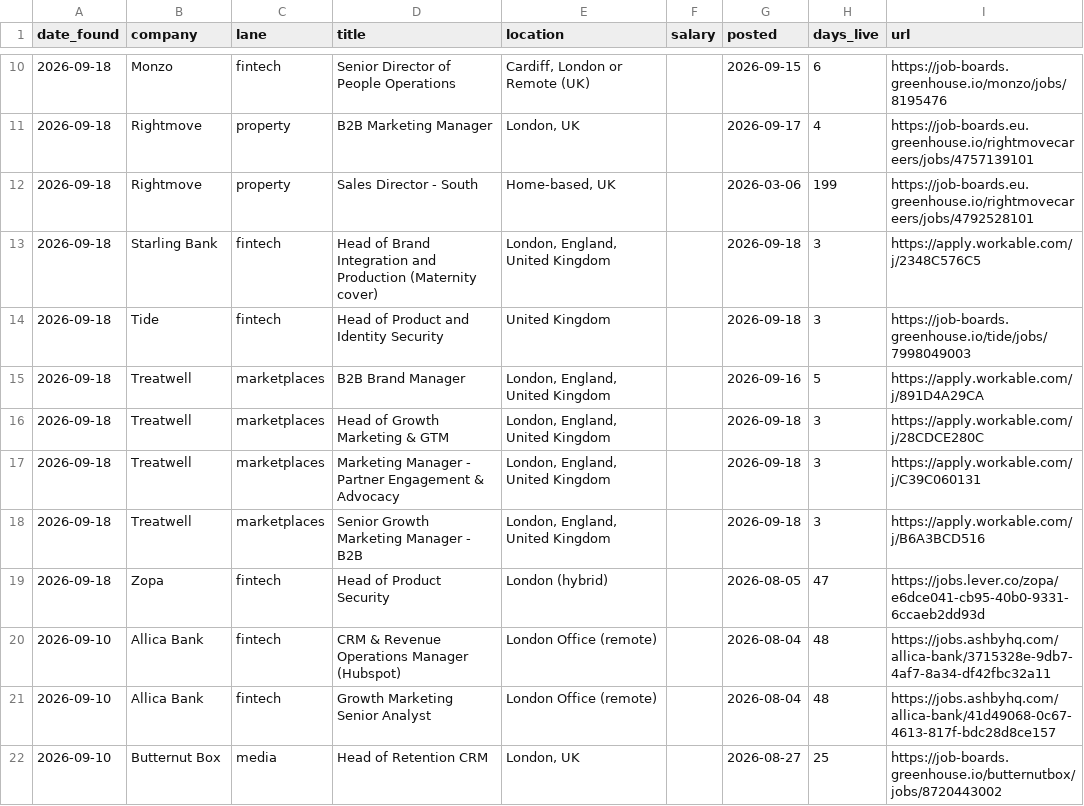
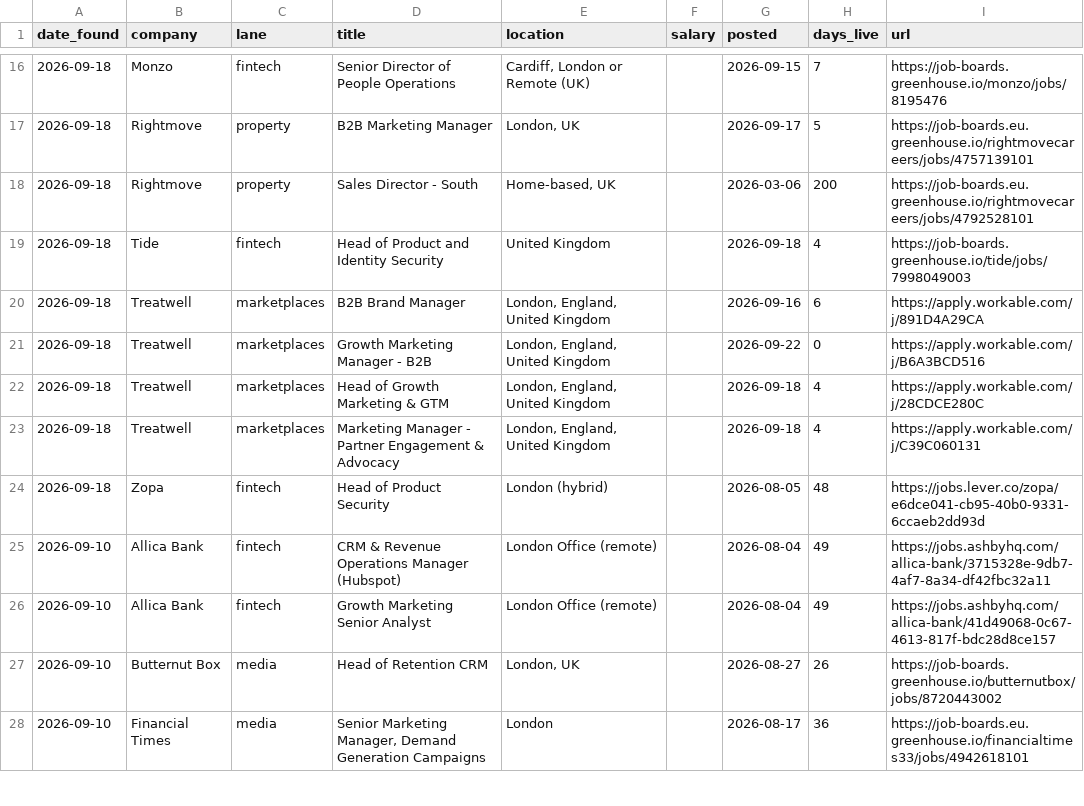
Before and after one commit to jamesm-lgtm/roleradar, a CSV file: all_current.csv, drawn as a sheet; only a part is shown, gaps mark what is left out; the diff covers the shown part only.

```diff
--- a/all_current.csv
+++ b/all_current.csv
@@ -10,13 +16,13 @@ date_found,company,lane,title,location,salary,posted,days_live,url
-2026-09-18,Monzo,fintech,Senior Director of People Operations,"Cardiff, London or Remote (UK)",,2026-09-15,6,https://job-boards.greenhouse.io/monzo/jobs/8195476
-2026-09-18,Rightmove,property,B2B Marketing Manager,"London, UK",,2026-09-17,4,https://job-boards.eu.greenhouse.io/rightmovecareers/jobs/4757139101
-2026-09-18,Rightmove,property,Sales Director - South ,"Home-based, UK",,2026-03-06,199,https://job-boards.eu.greenhouse.io/rightmovecareers/jobs/4792528101
-2026-09-18,Starling Bank,fintech,Head of Brand Integration and Production (Maternity cover),"London, England, United Kingdom",,2026-09-18,3,https://apply.workable.com/j/2348C576C5
-2026-09-18,Tide,fintech,Head of Product and Identity Security,United Kingdom,,2026-09-18,3,https://job-boards.greenhouse.io/tide/jobs/7998049003
-2026-09-18,Treatwell,marketplaces,B2B Brand Manager,"London, England, United Kingdom",,2026-09-16,5,https://apply.workable.com/j/891D4A29CA
-2026-09-18,Treatwell,marketplaces,Head of Growth Marketing & GTM,"London, England, United Kingdom",,2026-09-18,3,https://apply.workable.com/j/28CDCE280C
-2026-09-18,Treatwell,marketplaces,Marketing Manager - Partner Engagement & Advocacy,"London, England, United Kingdom",,2026-09-18,3,https://apply.workable.com/j/C39C060131
-2026-09-18,Treatwell,marketplaces,Senior Growth Marketing Manager - B2B,"London, England, United Kingdom",,2026-09-18,3,https://apply.workable.com/j/B6A3BCD516
-2026-09-18,Zopa,fintech,Head of Product Security,London (hybrid),,2026-08-05,47,https://jobs.lever.co/zopa/e6dce041-cb95-40b0-9331-6ccaeb2dd93d
-2026-09-10,Allica Bank,fintech,CRM & Revenue Operations Manager (Hubspot),London Office (remote),,2026-08-04,48,https://jobs.ashbyhq.com/allica-bank/3715328e-9db7-4af7-8a34-df42fbc32a11
-2026-09-10,Allica Bank,fintech,Growth Marketing Senior Analyst,London Office (remote),,2026-08-04,48,https://jobs.ashbyhq.com/allica-bank/41d49068-0c67-4613-817f-bdc28d8ce157
-2026-09-10,Butternut Box,media,Head of Retention CRM,"London, UK",,2026-08-27,25,https://job-boards.greenhouse.io/butternutbox/jobs/8720443002
+2026-09-18,Monzo,fintech,Senior Director of People Operations,"Cardiff, London or Remote (UK)",,2026-09-15,7,https://job-boards.greenhouse.io/monzo/jobs/8195476
+2026-09-18,Rightmove,property,B2B Marketing Manager,"London, UK",,2026-09-17,5,https://job-boards.eu.greenhouse.io/rightmovecareers/jobs/4757139101
+2026-09-18,Rightmove,property,Sales Director - South ,"Home-based, UK",,2026-03-06,200,https://job-boards.eu.greenhouse.io/rightmovecareers/jobs/4792528101
+2026-09-18,Tide,fintech,Head of Product and Identity Security,United Kingdom,,2026-09-18,4,https://job-boards.greenhouse.io/tide/jobs/7998049003
+2026-09-18,Treatwell,marketplaces,B2B Brand Manager,"London, England, United Kingdom",,2026-09-16,6,https://apply.workable.com/j/891D4A29CA
+2026-09-18,Treatwell,marketplaces,Growth Marketing Manager - B2B,"London, England, United Kingdom",,2026-09-22,0,https://apply.workable.com/j/B6A3BCD516
+2026-09-18,Treatwell,marketplaces,Head of Growth Marketing & GTM,"London, England, United Kingdom",,2026-09-18,4,https://apply.workable.com/j/28CDCE280C
+2026-09-18,Treatwell,marketplaces,Marketing Manager - Partner Engagement & Advocacy,"London, England, United Kingdom",,2026-09-18,4,https://apply.workable.com/j/C39C060131
+2026-09-18,Zopa,fintech,Head of Product Security,London (hybrid),,2026-08-05,48,https://jobs.lever.co/zopa/e6dce041-cb95-40b0-9331-6ccaeb2dd93d
+2026-09-10,Allica Bank,fintech,CRM & Revenue Operations Manager (Hubspot),London Office (remote),,2026-08-04,49,https://jobs.ashbyhq.com/allica-bank/3715328e-9db7-4af7-8a34-df42fbc32a11
+2026-09-10,Allica Bank,fintech,Growth Marketing Senior Analyst,London Office (remote),,2026-08-04,49,https://jobs.ashbyhq.com/allica-bank/41d49068-0c67-4613-817f-bdc28d8ce157
+2026-09-10,Butternut Box,media,Head of Retention CRM,"London, UK",,2026-08-27,26,https://job-boards.greenhouse.io/butternutbox/jobs/8720443002
+2026-09-10,Financial Times,media,"Senior Marketing Manager, Demand Generation Campaigns",London,,2026-08-17,36,https://job-boards.eu.greenhouse.io/financialtimes33/jobs/4942618101
```
Also changed, not shown: 6 added rows, 2 removed rows and 54 edited cells elsewhere in this file, new_roles.csv, 2 other files.
